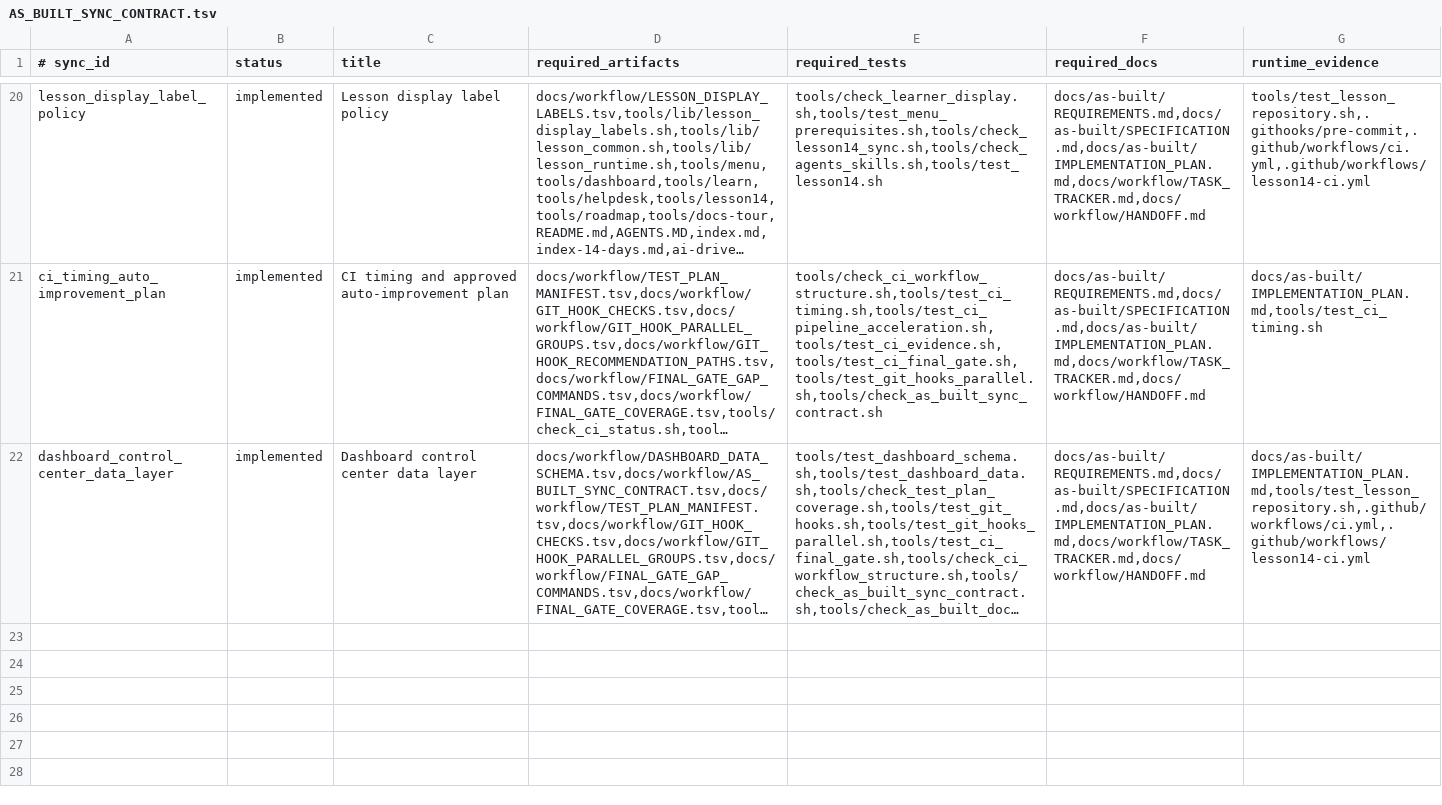
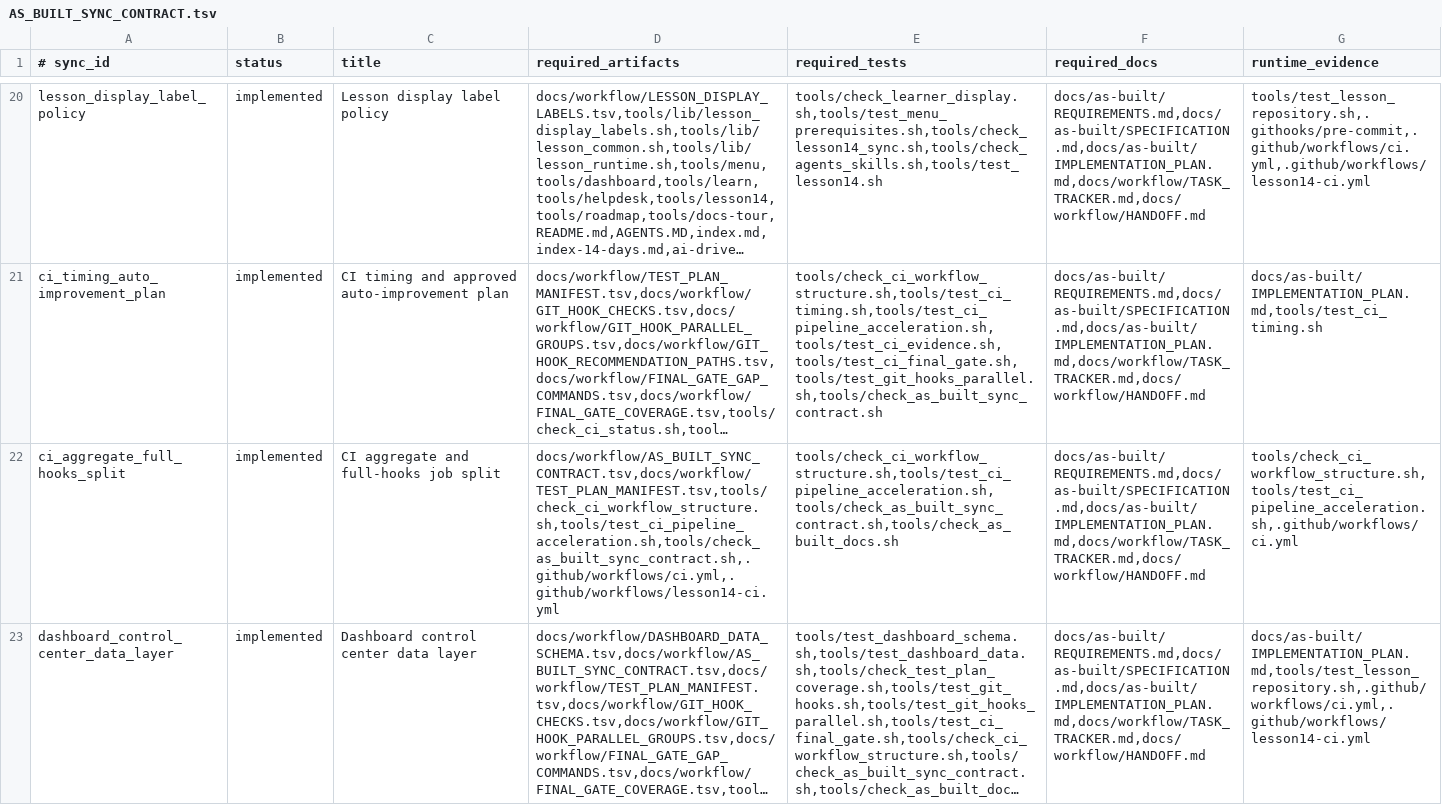
Before and after one commit to xxxMasahiro/ai-driven-development, a TSV file: docs/workflow/AS_BUILT_SYNC_CONTRACT.tsv, drawn as a sheet; only a part is shown, gaps mark what is left out; long unchanged cells end in …; the diff names each change by its address in the sheet, - before the commit and + after, or states it on an @@ line.

Commit message:
Split CI aggregate and full hooks gate

```diff
--- a/docs/workflow/AS_BUILT_SYNC_CONTRACT.tsv
+++ b/docs/workflow/AS_BUILT_SYNC_CONTRACT.tsv
+row 22: ci_aggregate_full_hooks_split | implemented | CI aggregate and full-hooks job split | docs/workflow/AS_BUILT_SYNC_CONTRACT.tsv,docs/workflow/TEST_PLAN_MANIFEST.tsv,tools/check_ci_workflow_structure.sh,tools/test_ci_pipeline_acceleration.sh,tools/check_as_built_sync_contract.sh,.github/workflows/ci.yml,.github/workflows/lesson14-ci.yml | tools/check_ci_workflow_structure.sh,tools/test_ci_pipeline_acceleration.sh,tools/check_as_built_sync_contract.sh,tools/check_as_built_docs.sh | docs/as-built/REQUIREMENTS.md,docs/as-built/SPECIFICATION.md,docs/as-built/IMPLEMENTATION_PLAN.md,docs/workflow/TASK_TRACKER.md,docs/workflow/HANDOFF.md | tools/check_ci_workflow_structure.sh,tools/test_ci_pipeline_acceleration.sh,.github/workflows/ci.yml
```
Also changed, not shown: 10 other files.
